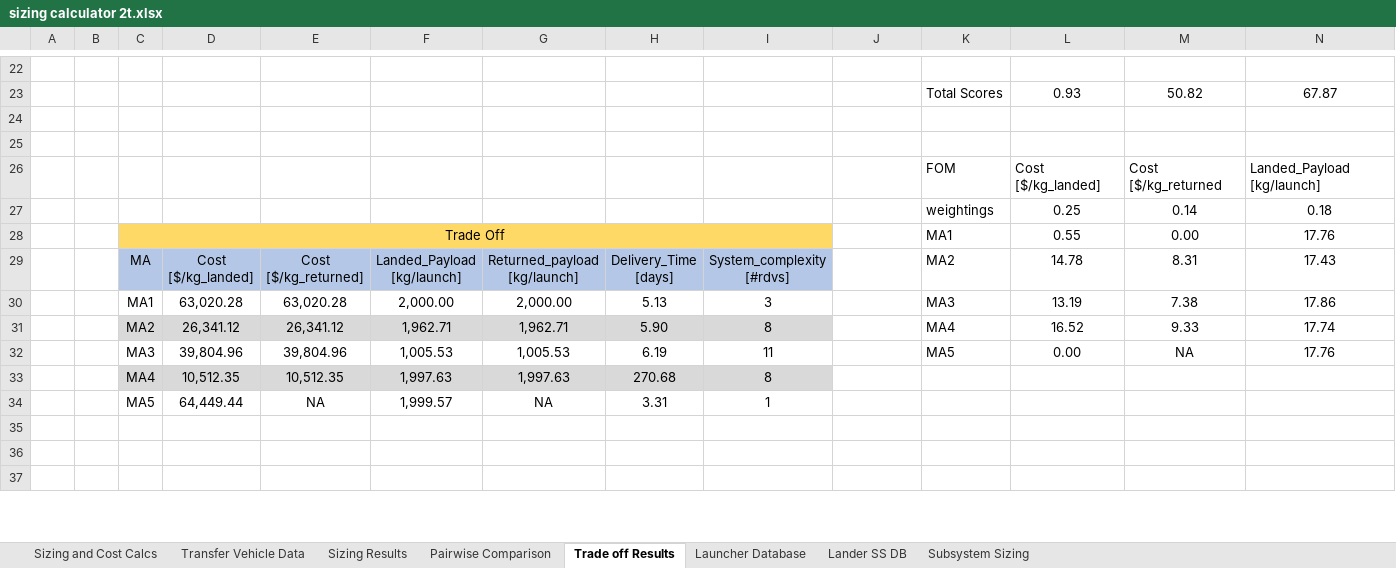
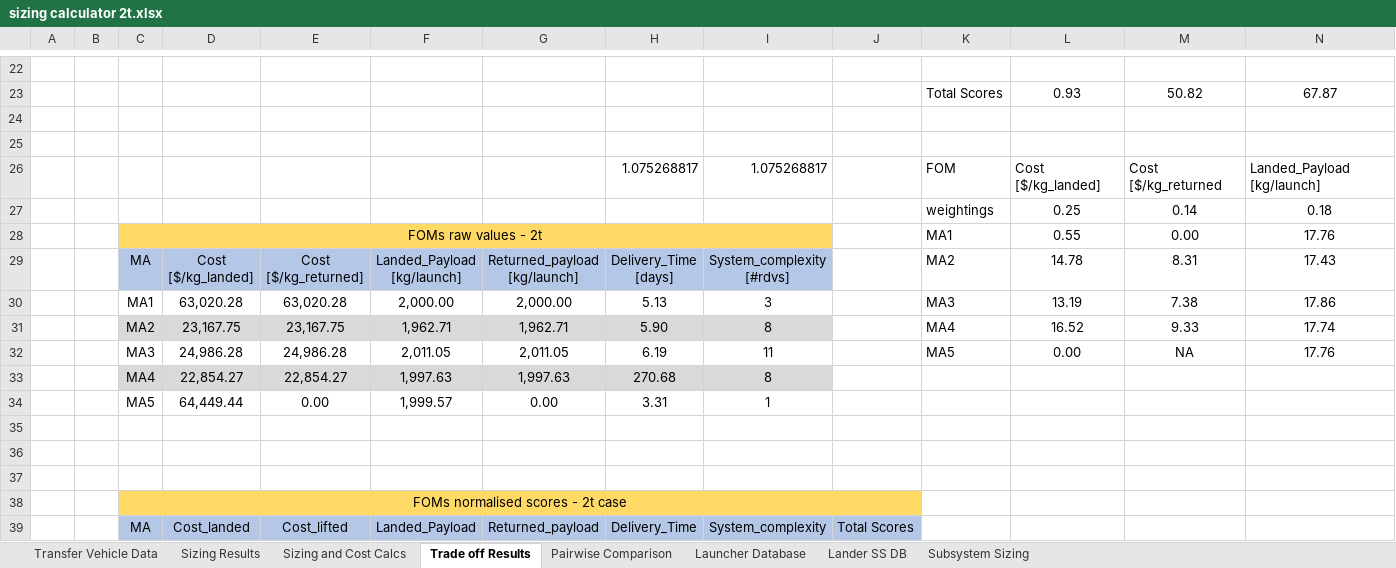
Before and after one commit to Conall98/ORLA_Lander_Mission_Architecture, an Excel workbook: sizing calculator 2t.xlsx, sheet Trade off Results, drawn as a sheet; only a part is shown, gaps mark what is left out; the shorter side is filled out with more unchanged rows; values as stored, in another font and other column widths than the file's, no borders; charts and pictures not drawn; rows hold the shown columns only; the diff covers the shown part only; the diff names each change by its address in the sheet, - before the commit and + after, or states it on an @@ line.

```diff
--- a/sizing calculator 2t.xlsx (sheet Trade off Results)
+++ b/sizing calculator 2t.xlsx (sheet Trade off Results)
@@ sheet tab order changed: Transfer Vehicle Data | Sizing Results | Sizing and Cost Calcs | Trade off Results | Pairwise Comparison | Launcher Database | Lander SS DB | Subsystem Sizing @@
-H26: (empty)
+H26: 1.075268817
-I26: (empty)
+I26: 1.075268817
-C28: Trade Off
+C28: FOMs raw values - 2t
-D31: 26,341.12
+D31: 23,167.75
-E31: 26,341.12
+E31: 23,167.75
-D32: 39,804.96
+D32: 24,986.28
-E32: 39,804.96
+E32: 24,986.28
-F32: 1,005.53
+F32: 2,011.05
-G32: 1,005.53
+G32: 2,011.05
-D33: 10,512.35
+D33: 22,854.27
-E33: 10,512.35
+E33: 22,854.27
-E34: NA
+E34: 0.00
-G34: NA
+G34: 0.00
+row 37: (empty)
+row 38:  |  | FOMs normalised scores - 2t case
+row 39:  |  | MA | Cost_landed | Cost_lifted | Landed_Payload | Returned_payload | Delivery_Time | System_complexity | Total Scores
```
Also changed, not shown: 16 added rows and 20 edited cells elsewhere in this sheet, sheet Sizing and Cost Calcs, sheet Sizing Results, formulas that keep their value, charts or pictures, Landers_DB23.xlsx, Transfer_vehicle_DB23.xlsx, 7 other files.
